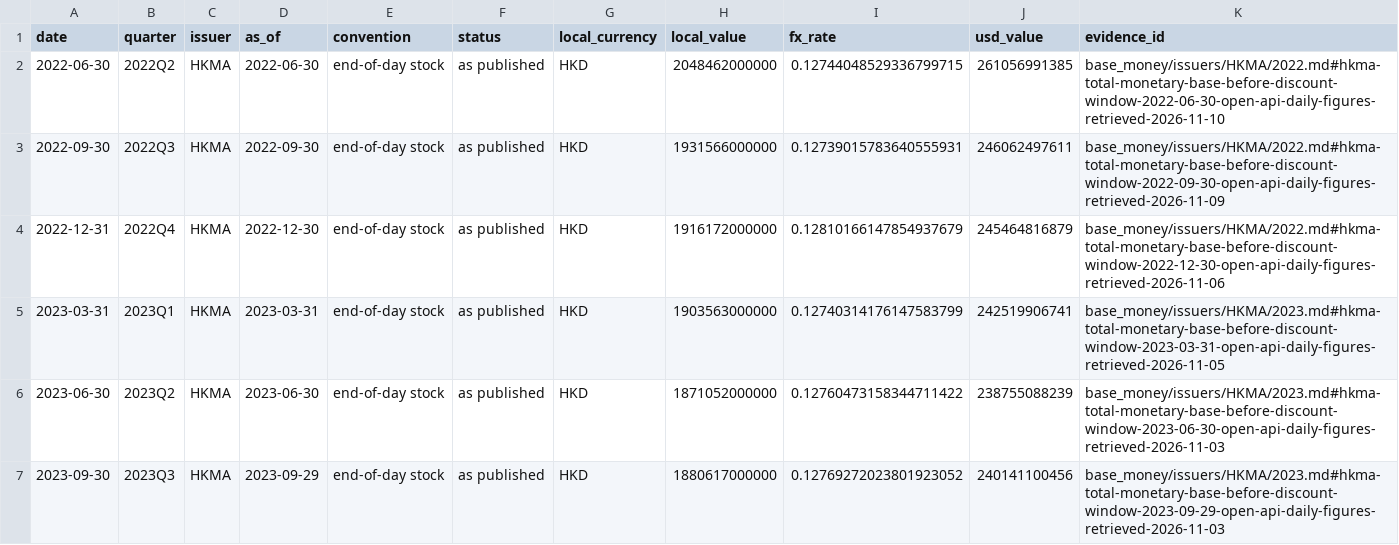
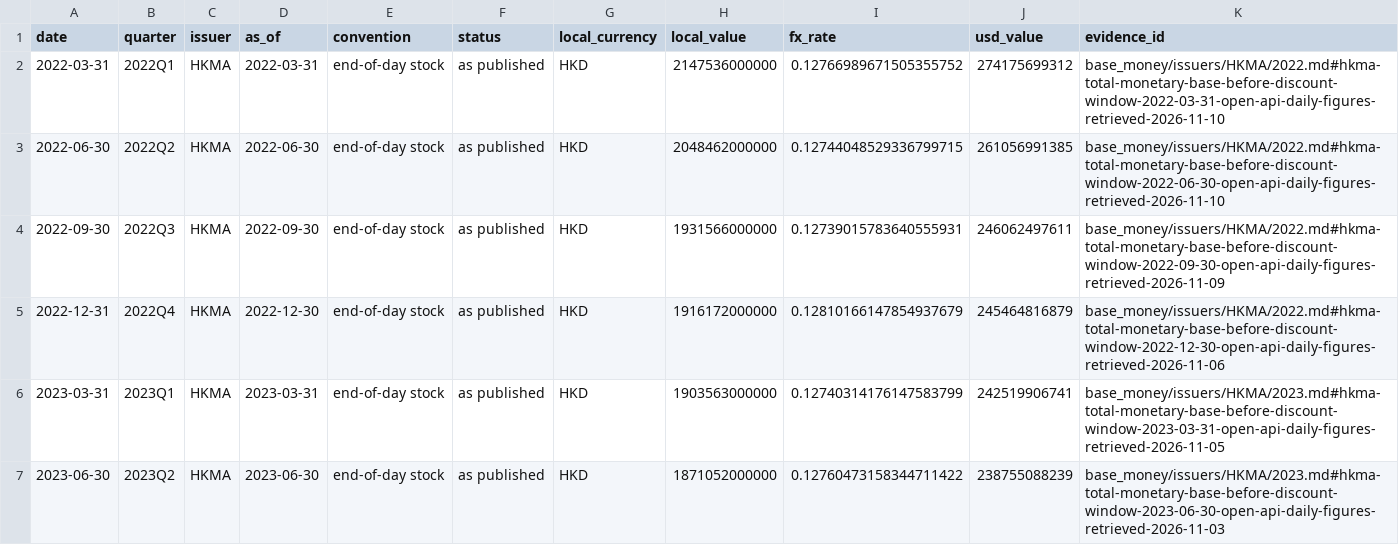
Before and after one commit to GildedPleb/open-inflation, a CSV file: base_money/issuers/HKMA/HKMA.csv, drawn as a sheet; only a part is shown; the shorter side is filled out with more unchanged rows.

```diff
--- a/base_money/issuers/HKMA/HKMA.csv
+++ b/base_money/issuers/HKMA/HKMA.csv
@@ -1,2 +1,3 @@
 date,quarter,issuer,as_of,convention,status,local_currency,local_value,fx_rate,usd_value,evidence_id
+2022-03-31,2022Q1,HKMA,2022-03-31,end-of-day stock,as published,HKD,2147536000000,0.12766989671505355752,274175699312,base_money/issuers/HKMA/2022.md#hkma-total-monetary-base-before-discount-window-2022-03-31-open-api-daily-figures-retrieved-2026-11-10
 2022-06-30,2022Q2,HKMA,2022-06-30,end-of-day stock,as published,HKD,2048462000000,0.12744048529336799715,261056991385,base_money/issuers/HKMA/2022.md#hkma-total-monetary-base-before-discount-window-2022-06-30-open-api-daily-figures-retrieved-2026-11-10
```
Also changed, not shown: base_money/components.csv, base_money/issuers/BCB/BCB.csv, 41 other files.
